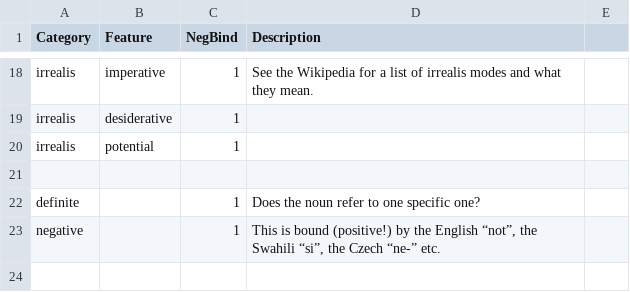
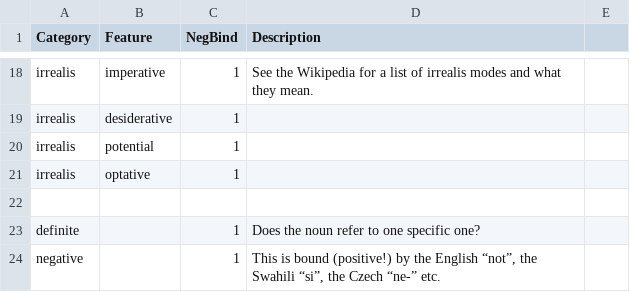
Before and after one commit to wilsonsamm/libpanini, a CSV file: ontology.csv, drawn as a sheet; only a part is shown, gaps mark what is left out; the shorter side is filled out with more unchanged rows; the diff names each change by its address in the sheet, - before the commit and + after, or states it on an @@ line.

```diff
--- a/ontology.csv
+++ b/ontology.csv
+row 21: irrealis | optative | 1
```
Also changed, not shown: 14 other files.
